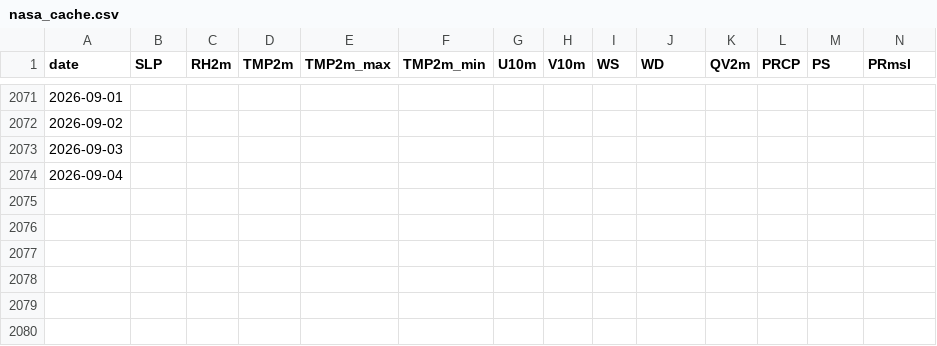
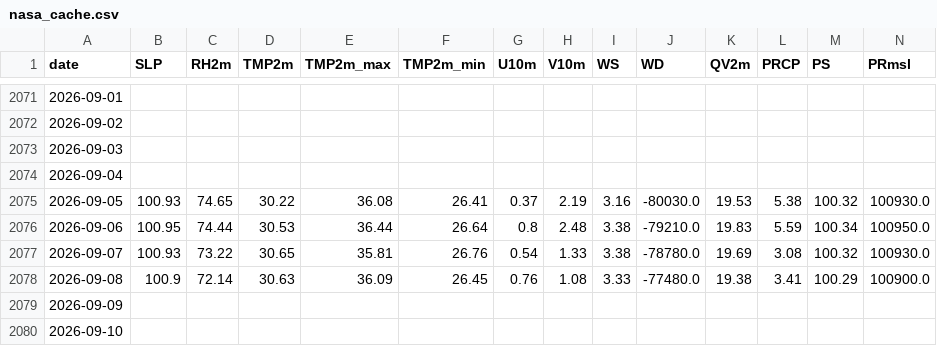
Before and after one commit to souravk03/HQNN-live-multicity, a CSV file: hqnn live pk/data/chennai/nasa_cache.csv, drawn as a sheet; only a part is shown, gaps mark what is left out; rows hold the shown columns only; the diff names each change by its address in the sheet, - before the commit and + after, or states it on an @@ line.

Commit message:
Daily HQNN live cycle — 2026-09-11T22:13:20

```diff
--- a/hqnn live pk/data/chennai/nasa_cache.csv
+++ b/hqnn live pk/data/chennai/nasa_cache.csv
+row 2075: 2026-09-05 | 100.93 | 74.65 | 30.22 | 36.08 | 26.41 | 0.37 | 2.19 | 3.16 | -80030.0 | 19.53 | 5.38 | 100.32 | 100930.0
+row 2076: 2026-09-06 | 100.95 | 74.44 | 30.53 | 36.44 | 26.64 | 0.8 | 2.48 | 3.38 | -79210.0 | 19.83 | 5.59 | 100.34 | 100950.0
+row 2077: 2026-09-07 | 100.93 | 73.22 | 30.65 | 35.81 | 26.76 | 0.54 | 1.33 | 3.38 | -78780.0 | 19.69 | 3.08 | 100.32 | 100930.0
+row 2078: 2026-09-08 | 100.9 | 72.14 | 30.63 | 36.09 | 26.45 | 0.76 | 1.08 | 3.33 | -77480.0 | 19.38 | 3.41 | 100.29 | 100900.0
+row 2079: 2026-09-09
+row 2080: 2026-09-10
```
Also changed, not shown: hqnn live pk/data/chennai/openmeteo_cache.csv, hqnn live pk/data/delhi/nasa_cache.csv, 54 other files.
